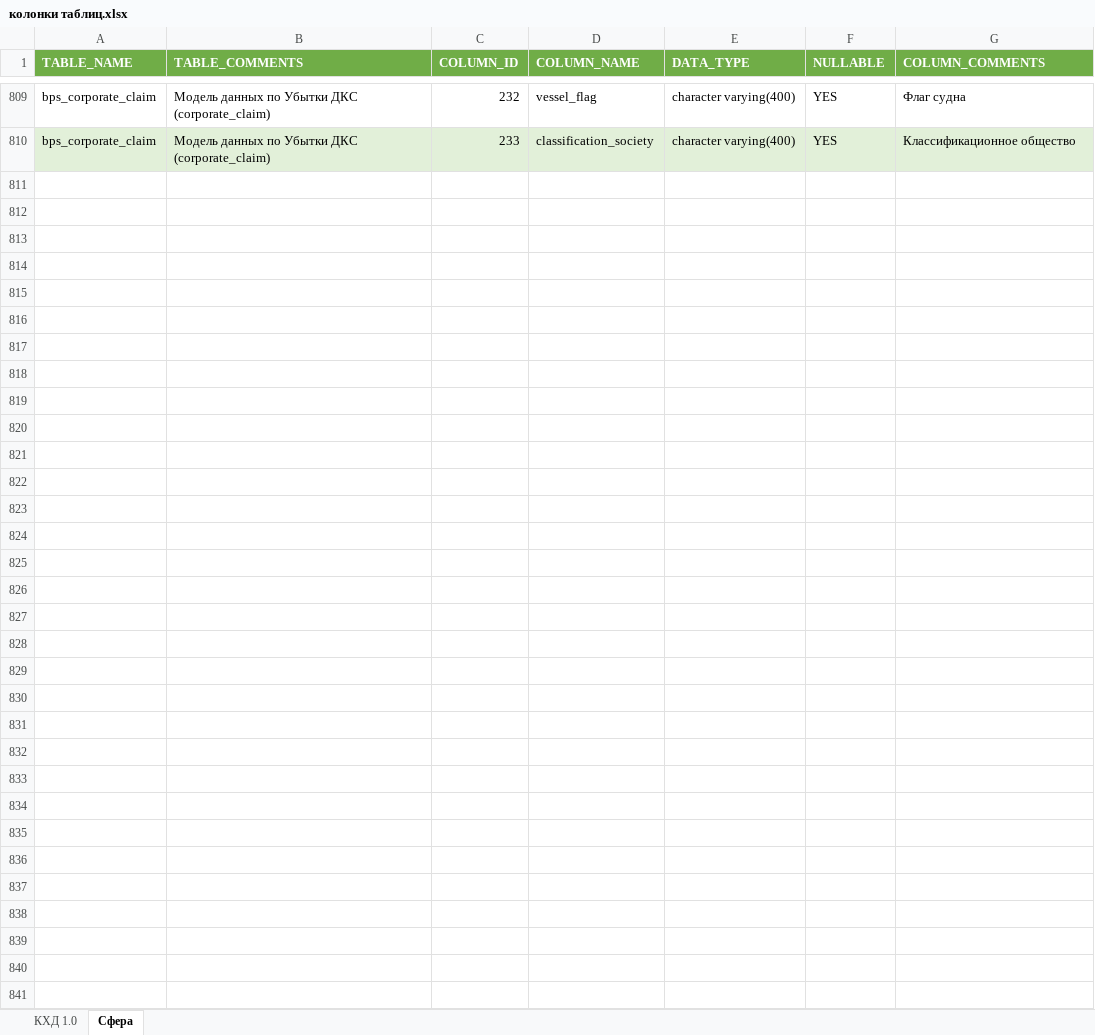
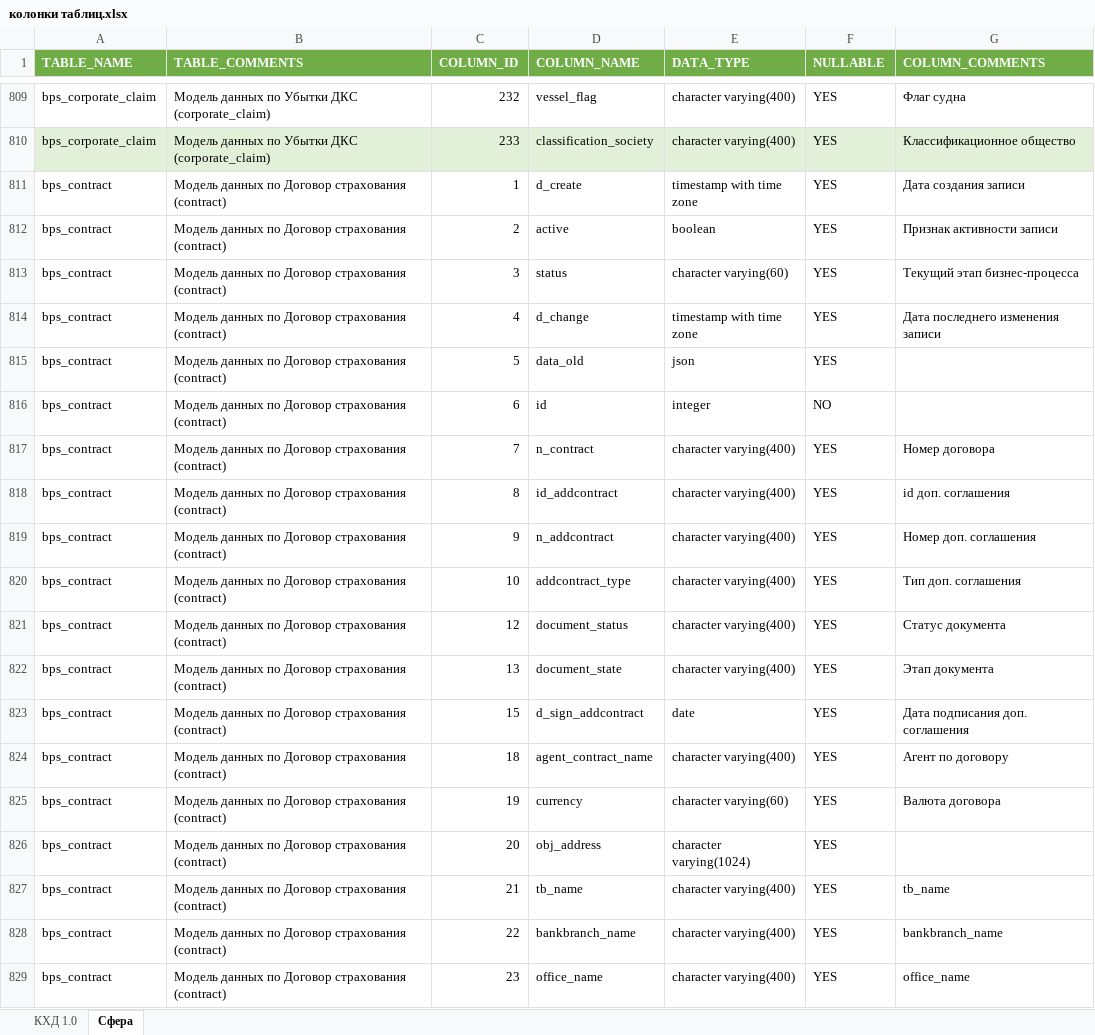
Before and after one commit to limmtt1212t-eng/test, an Excel workbook: колонки таблиц.xlsx, sheet Сфера, drawn as a sheet; only a part is shown, gaps mark what is left out; values as stored, in another font and other column widths than the file's, no borders; table styles not drawn; the diff covers the shown part only; the diff names each change by its address in the sheet, - before the commit and + after, or states it on an @@ line.

Commit message:
Add files via upload

```diff
--- a/колонки таблиц.xlsx (sheet Сфера)
+++ b/колонки таблиц.xlsx (sheet Сфера)
+row 811: bps_contract | Модель данных по Договор страхования (contract) | 1 | d_create | timestamp with time zone | YES | Дата создания записи
+row 812: bps_contract | Модель данных по Договор страхования (contract) | 2 | active | boolean | YES | Признак активности записи
+row 813: bps_contract | Модель данных по Договор страхования (contract) | 3 | status | character varying(60) | YES | Текущий этап бизнес-процесса
+row 814: bps_contract | Модель данных по Договор страхования (contract) | 4 | d_change | timestamp with time zone | YES | Дата последнего изменения записи
+row 815: bps_contract | Модель данных по Договор страхования (contract) | 5 | data_old | json | YES
+row 816: bps_contract | Модель данных по Договор страхования (contract) | 6 | id | integer | NO
+row 817: bps_contract | Модель данных по Договор страхования (contract) | 7 | n_contract | character varying(400) | YES | Номер договора
+row 818: bps_contract | Модель данных по Договор страхования (contract) | 8 | id_addcontract | character varying(400) | YES | id доп. соглашения
+row 819: bps_contract | Модель данных по Договор страхования (contract) | 9 | n_addcontract | character varying(400) | YES | Номер доп. соглашения
+row 820: bps_contract | Модель данных по Договор страхования (contract) | 10 | addcontract_type | character varying(400) | YES | Тип доп. соглашения
+row 821: bps_contract | Модель данных по Договор страхования (contract) | 12 | document_status | character varying(400) | YES | Статус документа
+row 822: bps_contract | Модель данных по Договор страхования (contract) | 13 | document_state | character varying(400) | YES | Этап документа
+row 823: bps_contract | Модель данных по Договор страхования (contract) | 15 | d_sign_addcontract | date | YES | Дата подписания доп. соглашения
+row 824: bps_contract | Модель данных по Договор страхования (contract) | 18 | agent_contract_name | character varying(400) | YES | Агент по договору
+row 825: bps_contract | Модель данных по Договор страхования (contract) | 19 | currency | character varying(60) | YES | Валюта договора
+row 826: bps_contract | Модель данных по Договор страхования (contract) | 20 | obj_address | character varying(1024) | YES
+row 827: bps_contract | Модель данных по Договор страхования (contract) | 21 | tb_name | character varying(400) | YES | tb_name
+row 828: bps_contract | Модель данных по Договор страхования (contract) | 22 | bankbranch_name | character varying(400) | YES | bankbranch_name
+row 829: bps_contract | Модель данных по Договор страхования (contract) | 23 | office_name | character varying(400) | YES | office_name
```
Also changed, not shown: 75 added rows elsewhere in this sheet.
